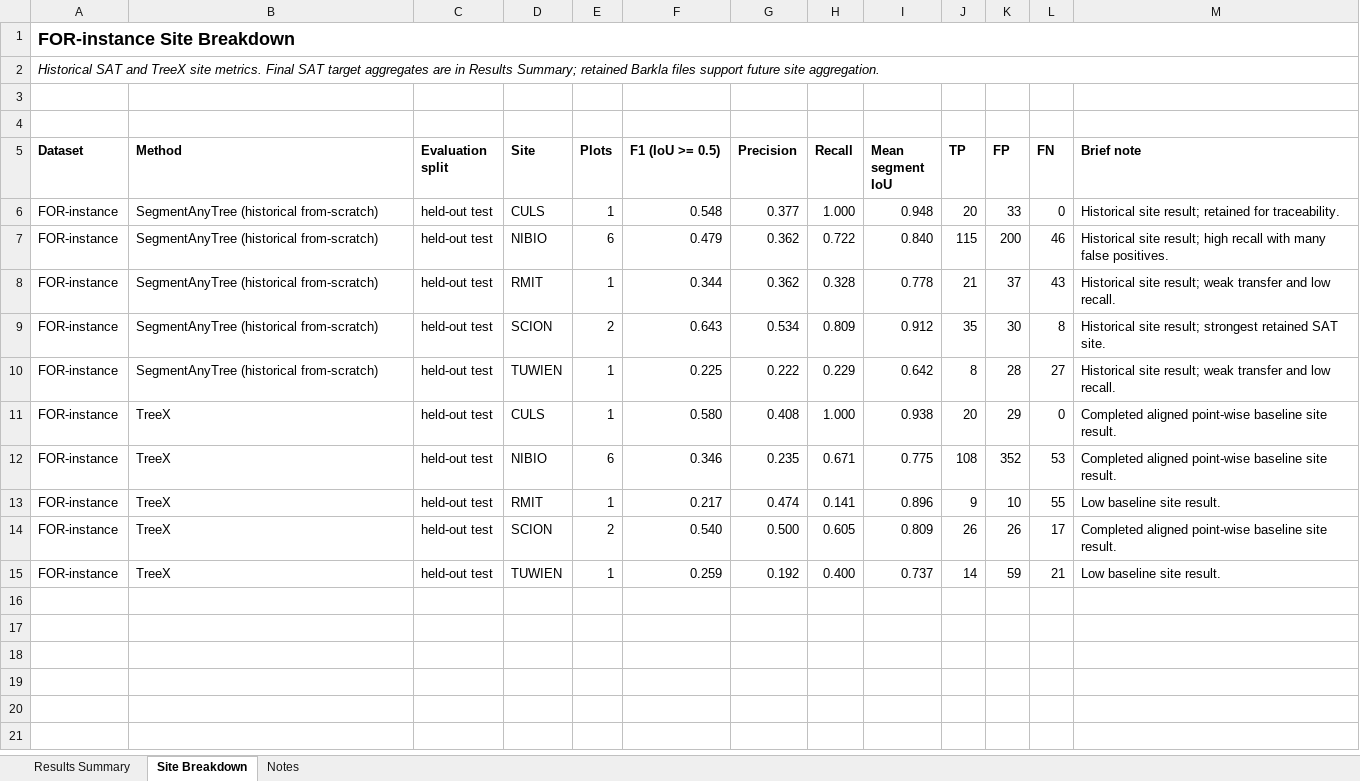
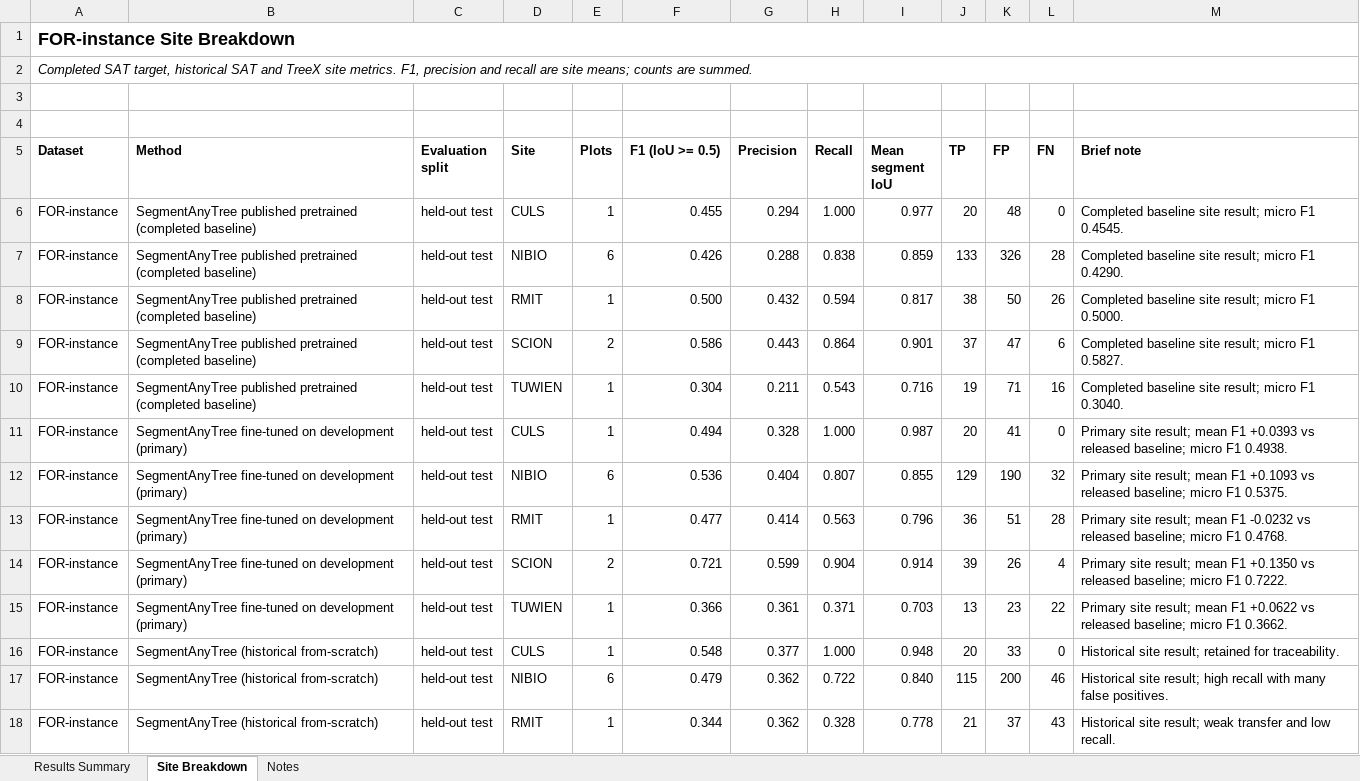
Before and after one commit to EwanMoorcroft/individual-tree-segmentation-benchmarks, an Excel workbook: outputs/sat_treex_benchmark_metrics/for_instance_method_benchmark_tracker.xlsx, sheet Site Breakdown, drawn as a sheet; only a part is shown; the shorter side is filled out with more unchanged rows; values as stored, in another font and other column widths than the file's, no borders; table styles not drawn; the diff names each change by its address in the sheet, - before the commit and + after, or states it on an @@ line.

Commit message:
Record SegmentAnyTree site results

```diff
--- a/outputs/sat_treex_benchmark_metrics/for_instance_method_benchmark_tracker.xlsx (sheet Site Breakdown)
+++ b/outputs/sat_treex_benchmark_metrics/for_instance_method_benchmark_tracker.xlsx (sheet Site Breakdown)
-A2 (Dataset): Historical SAT and TreeX site metrics. Final SAT target aggregates are in Results Summary; retained Barkla files support future site aggregation.
+A2 (Dataset): Completed SAT target, historical SAT and TreeX site metrics. F1, precision and recall are site means; counts are summed.
+row 6: FOR-instance | SegmentAnyTree published pretrained (completed baseline) | held-out test | CULS | 1 | 0.455 | 0.294 | 1.000 | 0.977 | 20 | 48 | 0 | Completed baseline site result; micro F1 0.4545.
+row 7: FOR-instance | SegmentAnyTree published pretrained (completed baseline) | held-out test | NIBIO | 6 | 0.426 | 0.288 | 0.838 | 0.859 | 133 | 326 | 28 | Completed baseline site result; micro F1 0.4290.
+row 8: FOR-instance | SegmentAnyTree published pretrained (completed baseline) | held-out test | RMIT | 1 | 0.500 | 0.432 | 0.594 | 0.817 | 38 | 50 | 26 | Completed baseline site result; micro F1 0.5000.
+row 9: FOR-instance | SegmentAnyTree published pretrained (completed baseline) | held-out test | SCION | 2 | 0.586 | 0.443 | 0.864 | 0.901 | 37 | 47 | 6 | Completed baseline site result; micro F1 0.5827.
+row 10: FOR-instance | SegmentAnyTree published pretrained (completed baseline) | held-out test | TUWIEN | 1 | 0.304 | 0.211 | 0.543 | 0.716 | 19 | 71 | 16 | Completed baseline site result; micro F1 0.3040.
+row 11: FOR-instance | SegmentAnyTree fine-tuned on development (primary) | held-out test | CULS | 1 | 0.494 | 0.328 | 1.000 | 0.987 | 20 | 41 | 0 | Primary site result; mean F1 +0.0393 vs released baseline; micro F1 0.4938.
+row 12: FOR-instance | SegmentAnyTree fine-tuned on development (primary) | held-out test | NIBIO | 6 | 0.536 | 0.404 | 0.807 | 0.855 | 129 | 190 | 32 | Primary site result; mean F1 +0.1093 vs released baseline; micro F1 0.5375.
+row 13: FOR-instance | SegmentAnyTree fine-tuned on development (primary) | held-out test | RMIT | 1 | 0.477 | 0.414 | 0.563 | 0.796 | 36 | 51 | 28 | Primary site result; mean F1 -0.0232 vs released baseline; micro F1 0.4768.
+row 14: FOR-instance | SegmentAnyTree fine-tuned on development (primary) | held-out test | SCION | 2 | 0.721 | 0.599 | 0.904 | 0.914 | 39 | 26 | 4 | Primary site result; mean F1 +0.1350 vs released baseline; micro F1 0.7222.
+row 15: FOR-instance | SegmentAnyTree fine-tuned on development (primary) | held-out test | TUWIEN | 1 | 0.366 | 0.361 | 0.371 | 0.703 | 13 | 23 | 22 | Primary site result; mean F1 +0.0622 vs released baseline; micro F1 0.3662.
```
Also changed, not shown: sheet Notes, 10 other files.
